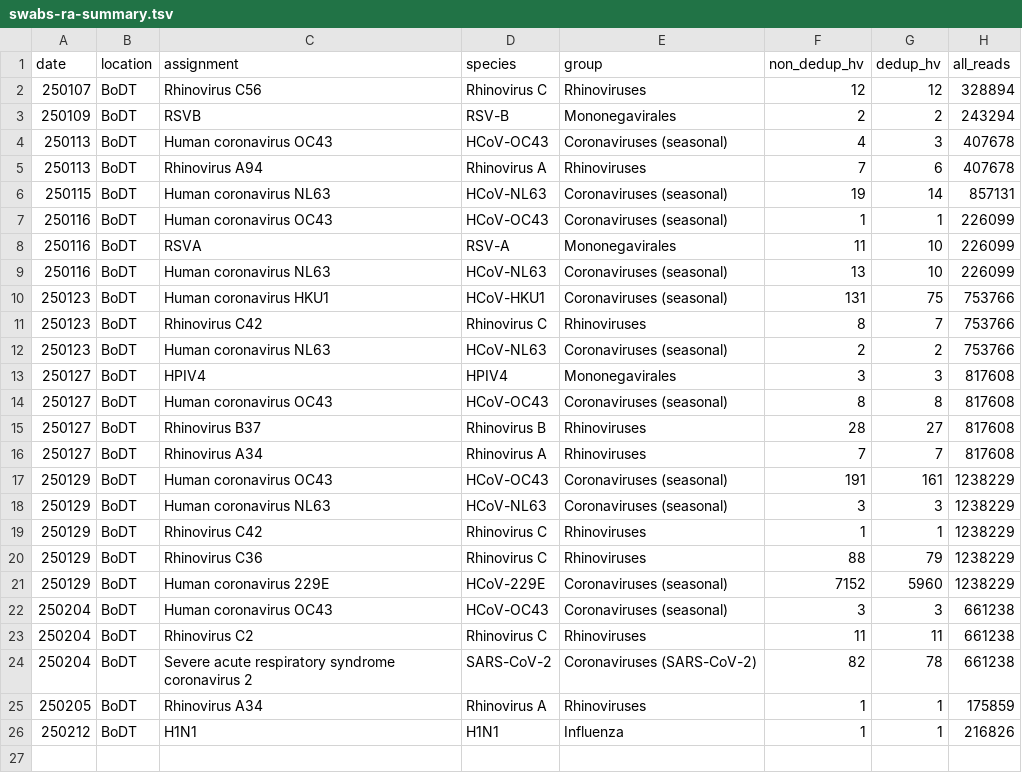
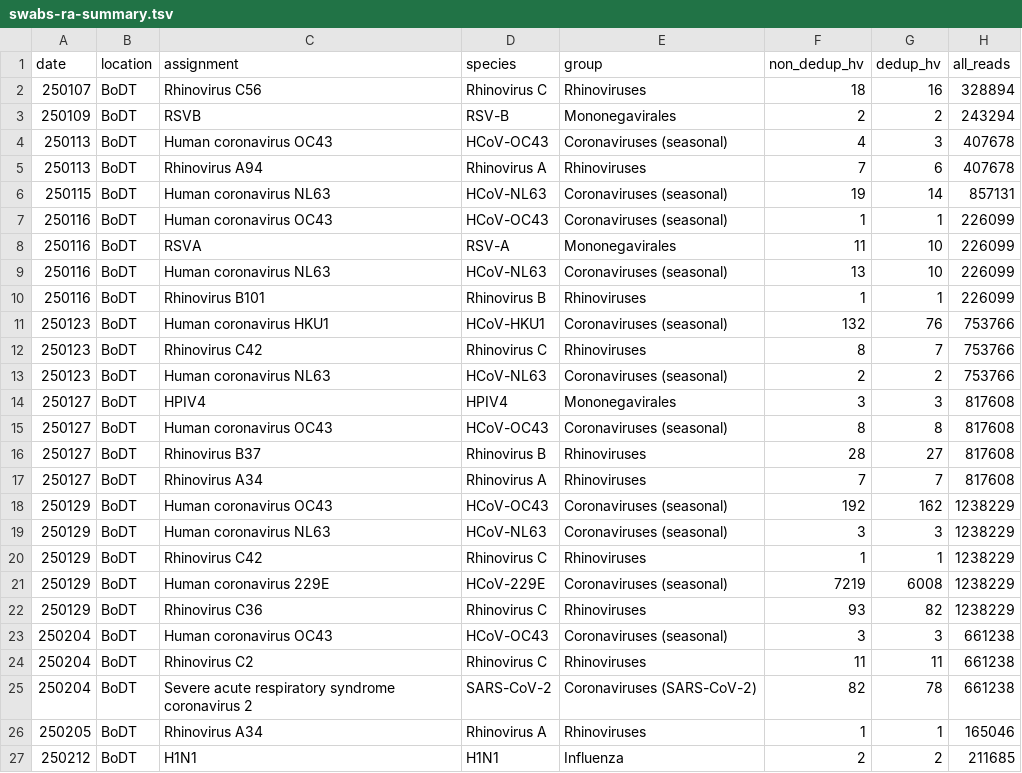
Before and after one commit to naobservatory/swab-based-p2ra, a TSV file: tables/swabs-ra-summary.tsv, drawn as a sheet.

```diff
--- a/tables/swabs-ra-summary.tsv
+++ b/tables/swabs-ra-summary.tsv
@@ -1,3 +1,3 @@
 date	location	assignment	species	group	non_dedup_hv	dedup_hv	all_reads
-250107	BoDT	Rhinovirus C56	Rhinovirus C	Rhinoviruses	12	12	328894
+250107	BoDT	Rhinovirus C56	Rhinovirus C	Rhinoviruses	18	16	328894
 250109	BoDT	RSVB	RSV-B	Mononegavirales	2	2	243294
@@ -9,3 +9,4 @@ date	location	assignment	species	group	non_dedup_hv	dedup_hv	all_reads
 250116	BoDT	Human coronavirus NL63	HCoV-NL63	Coronaviruses (seasonal)	13	10	226099
-250123	BoDT	Human coronavirus HKU1	HCoV-HKU1	Coronaviruses (seasonal)	131	75	753766
+250116	BoDT	Rhinovirus B101	Rhinovirus B	Rhinoviruses	1	1	226099
+250123	BoDT	Human coronavirus HKU1	HCoV-HKU1	Coronaviruses (seasonal)	132	76	753766
 250123	BoDT	Rhinovirus C42	Rhinovirus C	Rhinoviruses	8	7	753766
@@ -16,7 +17,7 @@ date	location	assignment	species	group	non_dedup_hv	dedup_hv	all_reads
 250127	BoDT	Rhinovirus A34	Rhinovirus A	Rhinoviruses	7	7	817608
-250129	BoDT	Human coronavirus OC43	HCoV-OC43	Coronaviruses (seasonal)	191	161	1238229
+250129	BoDT	Human coronavirus OC43	HCoV-OC43	Coronaviruses (seasonal)	192	162	1238229
 250129	BoDT	Human coronavirus NL63	HCoV-NL63	Coronaviruses (seasonal)	3	3	1238229
 250129	BoDT	Rhinovirus C42	Rhinovirus C	Rhinoviruses	1	1	1238229
-250129	BoDT	Rhinovirus C36	Rhinovirus C	Rhinoviruses	88	79	1238229
-250129	BoDT	Human coronavirus 229E	HCoV-229E	Coronaviruses (seasonal)	7152	5960	1238229
+250129	BoDT	Human coronavirus 229E	HCoV-229E	Coronaviruses (seasonal)	7219	6008	1238229
+250129	BoDT	Rhinovirus C36	Rhinovirus C	Rhinoviruses	93	82	1238229
 250204	BoDT	Human coronavirus OC43	HCoV-OC43	Coronaviruses (seasonal)	3	3	661238
@@ -24,3 +25,3 @@ date	location	assignment	species	group	non_dedup_hv	dedup_hv	all_reads
 250204	BoDT	Severe acute respiratory syndrome coronavirus 2	SARS-CoV-2	Coronaviruses (SARS-CoV-2)	82	78	661238
-250205	BoDT	Rhinovirus A34	Rhinovirus A	Rhinoviruses	1	1	175859
-250212	BoDT	H1N1	H1N1	Influenza	1	1	216826
+250205	BoDT	Rhinovirus A34	Rhinovirus A	Rhinoviruses	1	1	165046
+250212	BoDT	H1N1	H1N1	Influenza	2	2	211685
```
Also changed, not shown: tables/swabs-ra-per-treatment-summary.tsv.
